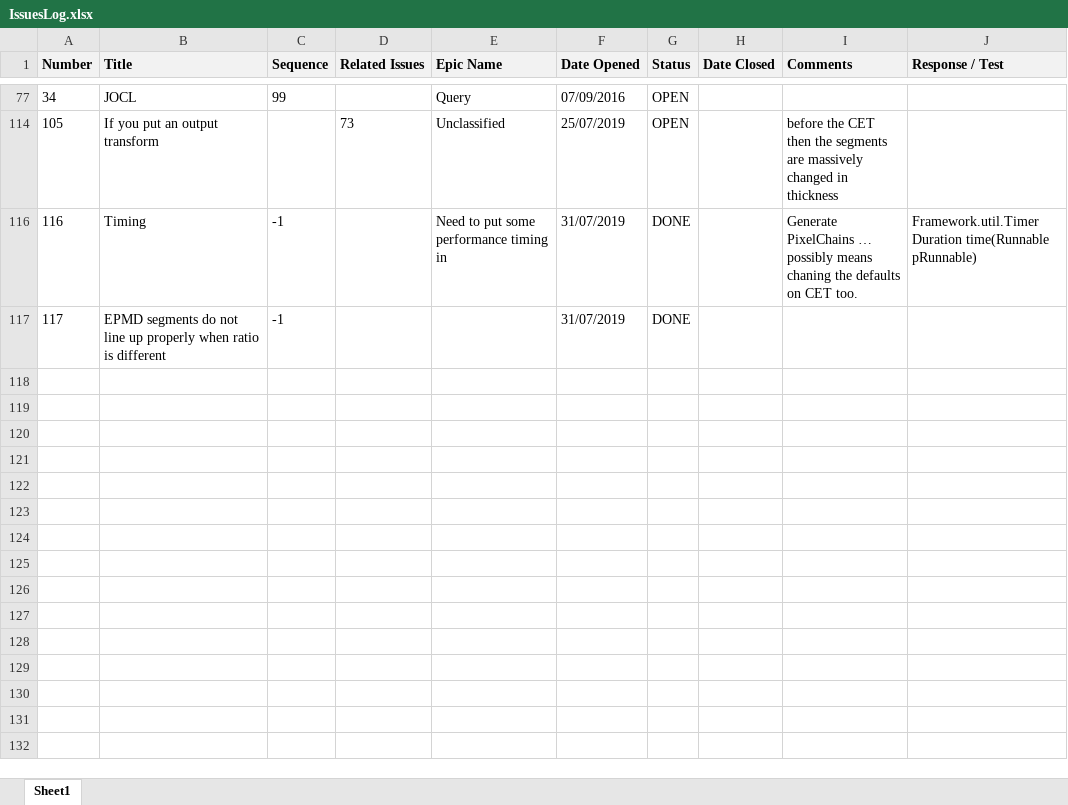
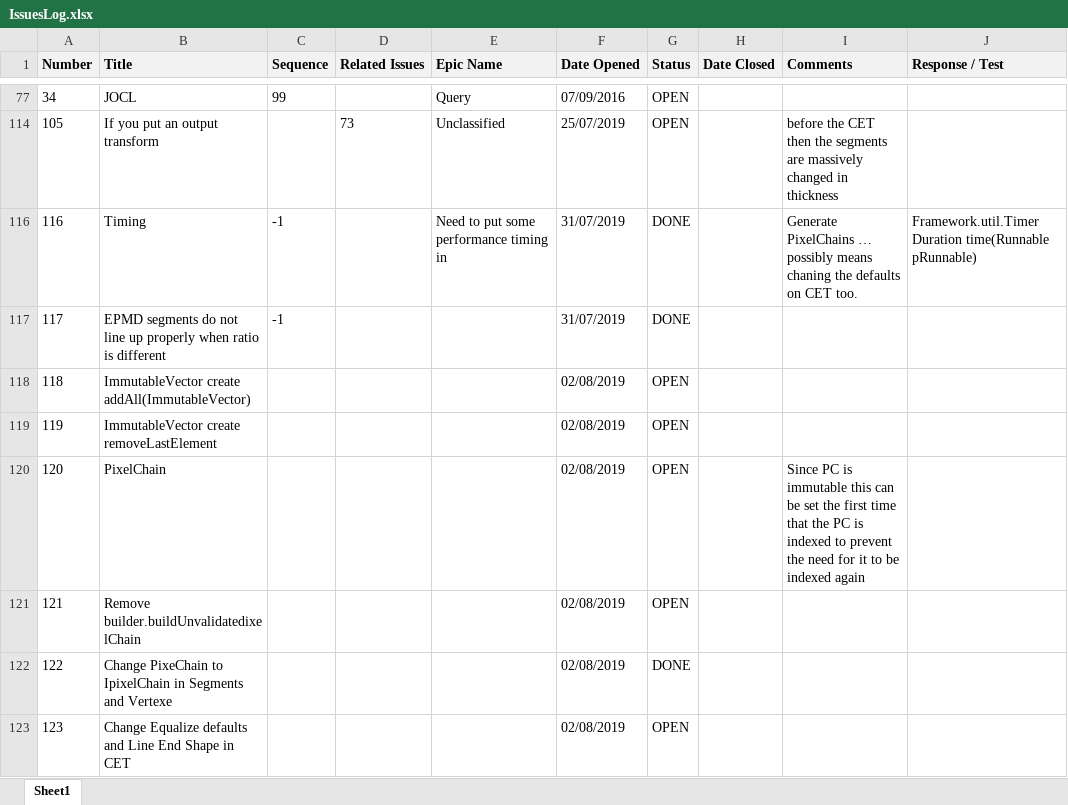
Before and after one commit to ownimage/TSE, an Excel workbook: IssuesLog.xlsx, sheet Sheet1, drawn as a sheet; only a part is shown, gaps mark what is left out; values as stored, in another font and other column widths than the file's, no borders; charts and pictures not drawn; the diff names each change by its address in the sheet, - before the commit and + after, or states it on an @@ line.

Commit message:
Issue-113 (Part) Make mSegments in PixelChain final

```diff
--- a/IssuesLog.xlsx (sheet Sheet1)
+++ b/IssuesLog.xlsx (sheet Sheet1)
+row 118: 118 | ImmutableVector create addAll(ImmutableVector) |  |  |  | 02/08/2019 | OPEN
+row 119: 119 | ImmutableVector create removeLastElement |  |  |  | 02/08/2019 | OPEN
+row 120: 120 | PixelChain |  |  |  | 02/08/2019 | OPEN |  | Since PC is immutable this can be set the first time that the PC is indexed to prevent the need for it to be indexed again
+row 121: 121 | Remove builder.buildUnvalidatedixelChain |  |  |  | 02/08/2019 | OPEN
+row 122: 122 | Change PixeChain to IpixelChain in Segments and Vertexe |  |  |  | 02/08/2019 | DONE
+row 123: 123 | Change Equalize defaults and Line End Shape in CET |  |  |  | 02/08/2019 | OPEN
```
Also changed, not shown: 4 other files.
